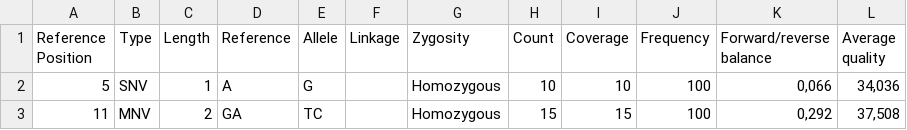
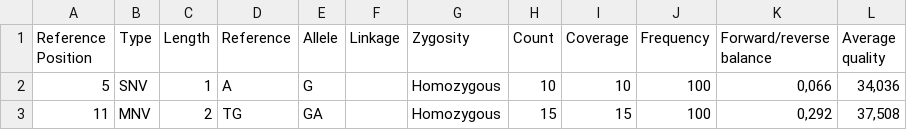
Before and after one commit to mader/varianttools, a CSV file: data/unit_tests/snp_unittest_clc.csv, drawn as a sheet.

```diff
--- a/data/unit_tests/snp_unittest_clc.csv
+++ b/data/unit_tests/snp_unittest_clc.csv
@@ -2,2 +2,2 @@ Reference Position;Type;Length;Reference;Allele;Linkage;Zygosity;Count;Coverage;
 5;SNV;1;A;G;;Homozygous;10;10;100;0,066;34,036
-11;MNV;2;GA;TC;;Homozygous;15;15;100;0,292;37,508
+11;MNV;2;TG;GA;;Homozygous;15;15;100;0,292;37,508
```
Also changed, not shown: data/expected_results/snp_test2_clc_results.csv, 23 other files.
